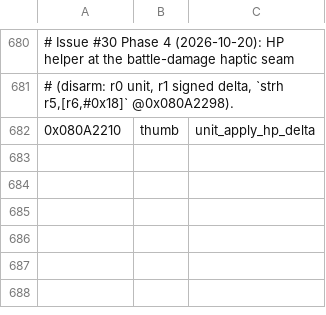
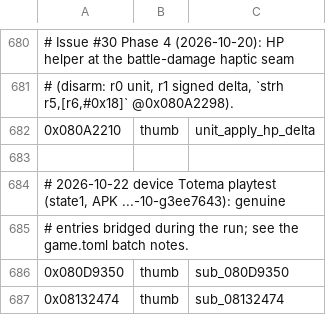
Before and after one commit to james2doyle/ffta-recomp, a TSV file: symbols/ffta_symbols.tsv, drawn as a sheet; only a part is shown, gaps mark what is left out; the diff names each change by its address in the sheet, - before the commit and + after, or states it on an @@ line.

Commit message:
coverage: seed Totema-session misses and record device per-label evidence

```diff
--- a/symbols/ffta_symbols.tsv
+++ b/symbols/ffta_symbols.tsv
+row 683: (empty)
+row 684: # 2026-10-22 device Totema playtest (state1, APK ...-10-g3ee7643): genuine
+row 685: # entries bridged during the run; see the game.toml batch notes.
+row 686: 0x080D9350 | thumb | sub_080D9350
+row 687: 0x08132474 | thumb | sub_08132474
```
Also changed, not shown: 2 other files.
